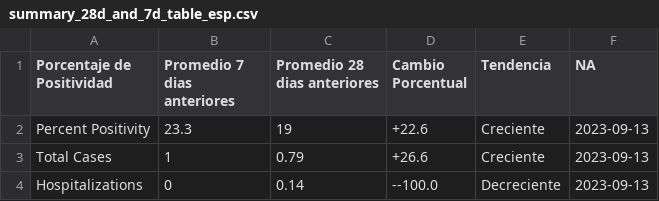
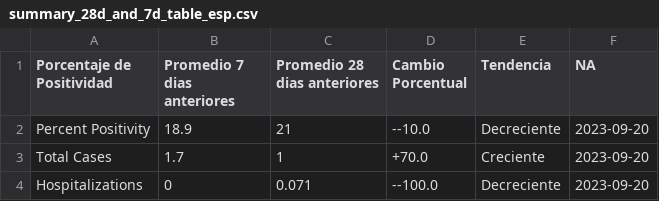
Before and after one commit to h-hedman/scph, a CSV file: covid-19/output-data/summary_28d_and_7d_table_esp.csv, drawn as a sheet.

```diff
--- a/covid-19/output-data/summary_28d_and_7d_table_esp.csv
+++ b/covid-19/output-data/summary_28d_and_7d_table_esp.csv
@@ -1,4 +1,4 @@
 "Porcentaje de Positividad","Promedio 7 dias anteriores","Promedio 28 dias anteriores","Cambio Porcentual","Tendencia","NA"
-"Percent Positivity",23.3,19,"+22.6","Creciente",2023-09-13
-"Total Cases",1,0.79,"+26.6","Creciente",2023-09-13
-"Hospitalizations",0,0.14,"--100.0","Decreciente",2023-09-13
+"Percent Positivity",18.9,21,"--10.0","Decreciente",2023-09-20
+"Total Cases",1.7,1,"+70.0","Creciente",2023-09-20
+"Hospitalizations",0,0.071,"--100.0","Decreciente",2023-09-20
```
Also changed, not shown: covid-19/output-data/count_table_esp.csv, covid-19/output-data/pon_incidence_8wk_eng.csv, 3 other files.
